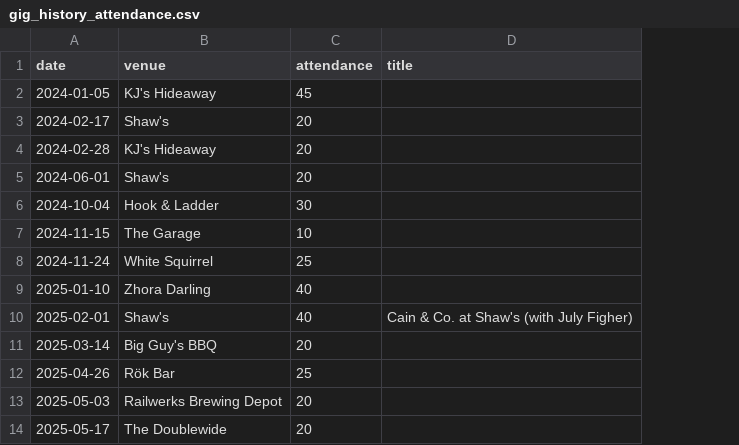
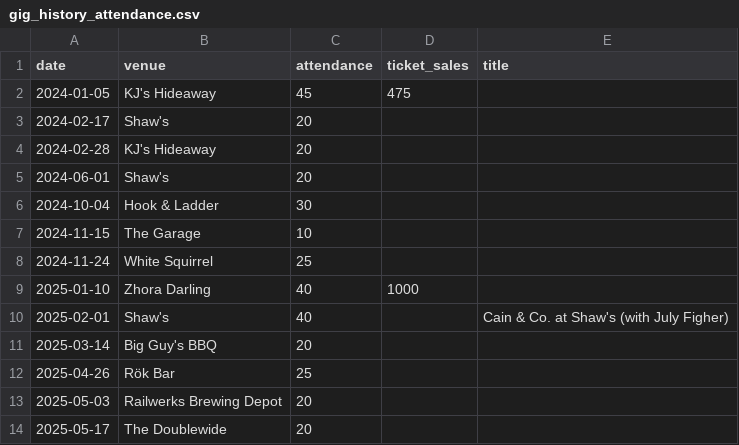
Before and after one commit to the-codetrane/cain_and_co_website, a CSV file: db/data/gig_history_attendance.csv, drawn as a sheet; the diff names each change by its address in the sheet, - before the commit and + after, or states it on an @@ line.

```diff
--- a/db/data/gig_history_attendance.csv
+++ b/db/data/gig_history_attendance.csv
+column D (ticket_sales), rows 2-9: 475 |  |  |  |  |  |  | 1000
```
Also changed, not shown: 15 other files.
